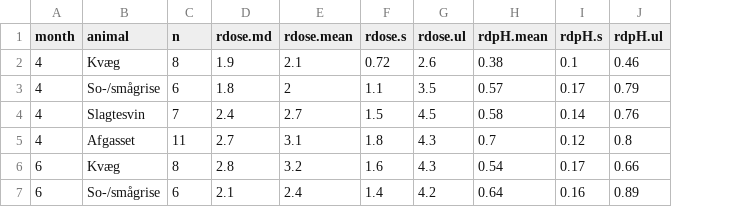
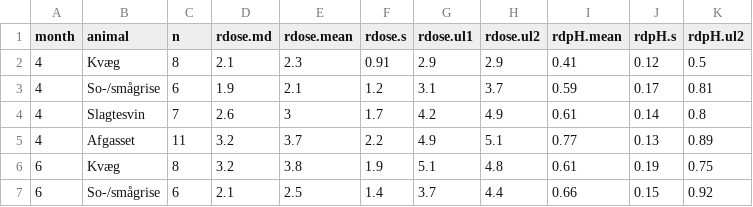
Before and after one commit to AU-BCE-EE/AU-MHB, a CSV file: manure_acidification/acid_preds/output/25sel_summ.csv, drawn as a sheet; only a part is shown; removed rows and columns are numbered as before the commit, all else as after; the diff covers the shown part only; the diff names each change by its address in the sheet, - before the commit and + after, or states it on an @@ line.

```diff
--- a/manure_acidification/acid_preds/output/25sel_summ.csv
+++ b/manure_acidification/acid_preds/output/25sel_summ.csv
-column G (rdose.ul), rows 2-7: 2.6 | 3.5 | 4.5 | 4.3 | 4.3 | 4.2
+column G (rdose.ul1), rows 2-7: 2.9 | 3.1 | 4.2 | 4.9 | 5.1 | 3.7
+column H (rdose.ul2), rows 2-7: 2.9 | 3.7 | 4.9 | 5.1 | 4.8 | 4.4
-column J (rdpH.ul), rows 2-7: 0.46 | 0.79 | 0.76 | 0.8 | 0.66 | 0.89
+column K (rdpH.ul2), rows 2-7: 0.5 | 0.81 | 0.8 | 0.89 | 0.75 | 0.92
-D2 (rdose.md): 1.9
+D2 (rdose.md): 2.1
-E2 (rdose.mean): 2.1
+E2 (rdose.mean): 2.3
-F2 (rdose.s): 0.72
+F2 (rdose.s): 0.91
-I2 (rdpH.mean): 0.38
+I2 (rdpH.mean): 0.41
-J2 (rdpH.s): 0.1
+J2 (rdpH.s): 0.12
-D3 (rdose.md): 1.8
+D3 (rdose.md): 1.9
-E3 (rdose.mean): 2
+E3 (rdose.mean): 2.1
-F3 (rdose.s): 1.1
+F3 (rdose.s): 1.2
-I3 (rdpH.mean): 0.57
+I3 (rdpH.mean): 0.59
-D4 (rdose.md): 2.4
+D4 (rdose.md): 2.6
-E4 (rdose.mean): 2.7
+E4 (rdose.mean): 3
-F4 (rdose.s): 1.5
+F4 (rdose.s): 1.7
-I4 (rdpH.mean): 0.58
+I4 (rdpH.mean): 0.61
-D5 (rdose.md): 2.7
+D5 (rdose.md): 3.2
-E5 (rdose.mean): 3.1
+E5 (rdose.mean): 3.7
-F5 (rdose.s): 1.8
+F5 (rdose.s): 2.2
-I5 (rdpH.mean): 0.7
+I5 (rdpH.mean): 0.77
-J5 (rdpH.s): 0.12
+J5 (rdpH.s): 0.13
-D6 (rdose.md): 2.8
+D6 (rdose.md): 3.2
-E6 (rdose.mean): 3.2
+E6 (rdose.mean): 3.8
-F6 (rdose.s): 1.6
+F6 (rdose.s): 1.9
-I6 (rdpH.mean): 0.54
+I6 (rdpH.mean): 0.61
-J6 (rdpH.s): 0.17
+J6 (rdpH.s): 0.19
-E7 (rdose.mean): 2.4
+E7 (rdose.mean): 2.5
-I7 (rdpH.mean): 0.64
+I7 (rdpH.mean): 0.66
-J7 (rdpH.s): 0.16
+J7 (rdpH.s): 0.15
```
Also changed, not shown: 10 edited cells elsewhere in this file, manure_acidification/acid_preds/output/25_summ.csv, manure_acidification/acid_preds/output/25sel_summ_txt.csv, 16 other files.
